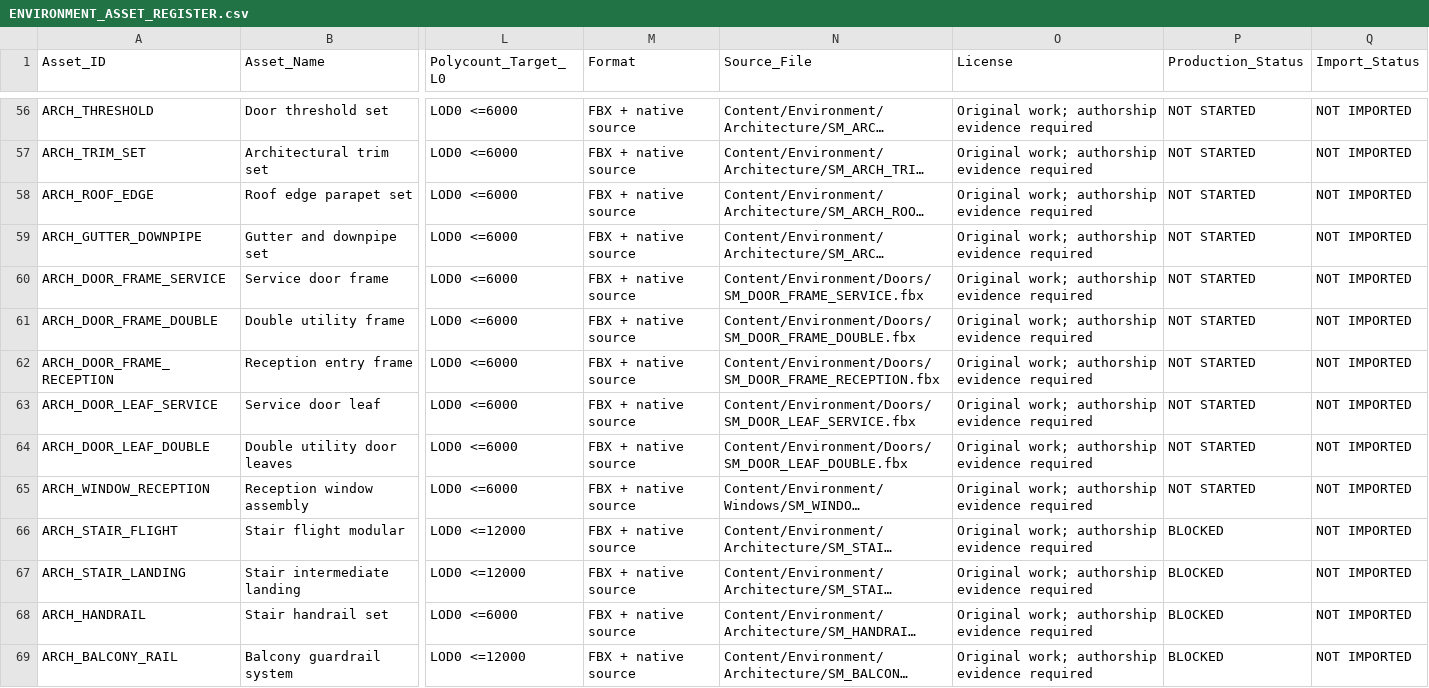
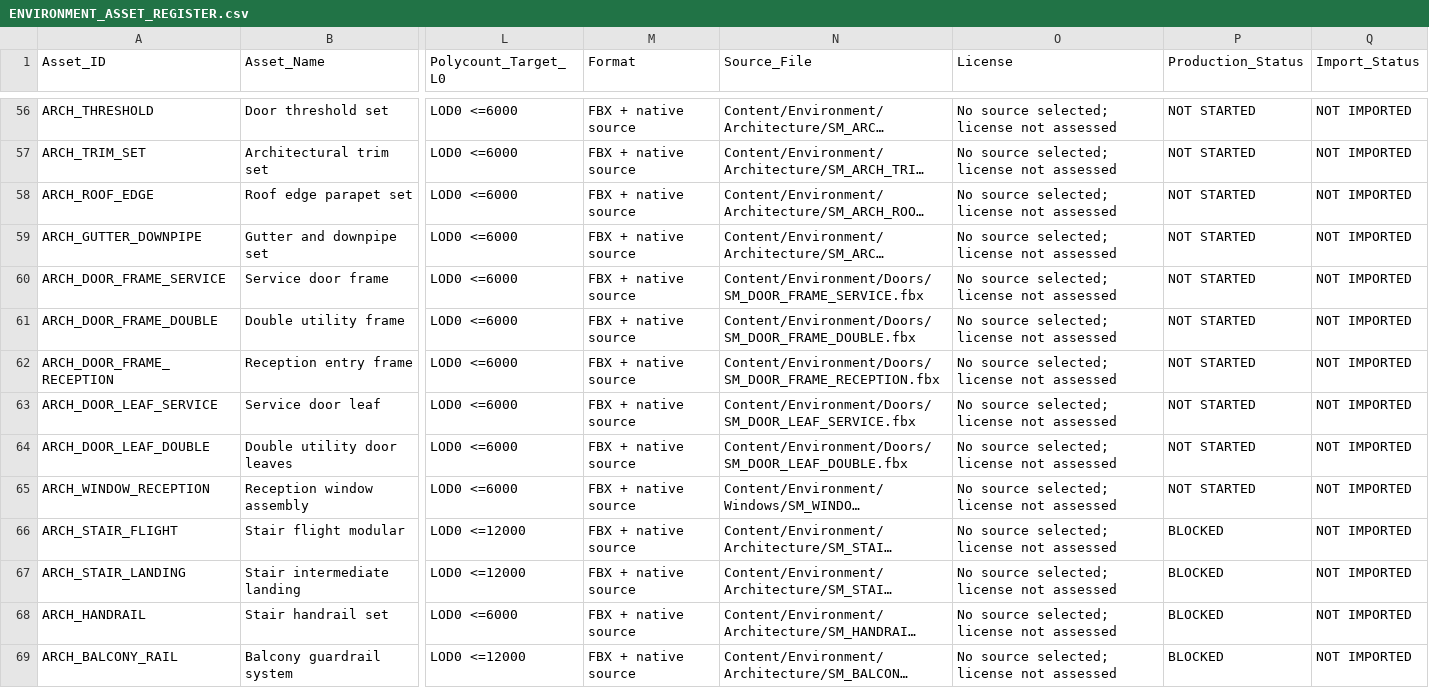
Before and after one commit to Haigone/UEFN-w-Kavasaki, a CSV file: Horror Motel Fable/ENVIRONMENT_ASSET_REGISTER.csv, drawn as a sheet; only a part is shown, gaps mark what is left out; long unchanged cells end in …; the diff covers the shown part only; the diff names each change by its address in the sheet, - before the commit and + after, or states it on an @@ line.

Commit message:
Correct asset source rights states and superseded balcony target

```diff
--- a/Horror Motel Fable/ENVIRONMENT_ASSET_REGISTER.csv
+++ b/Horror Motel Fable/ENVIRONMENT_ASSET_REGISTER.csv
-O56:O69 (License): Original work; authorship evidence required
+O56:O69 (License): No source selected; license not assessed
```
Also changed, not shown: 109 edited cells elsewhere in this file.
